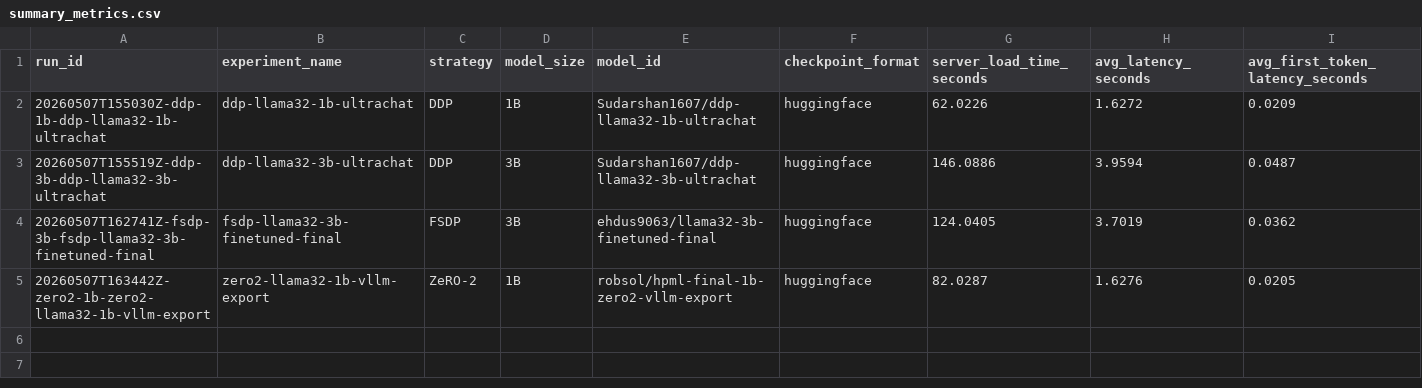
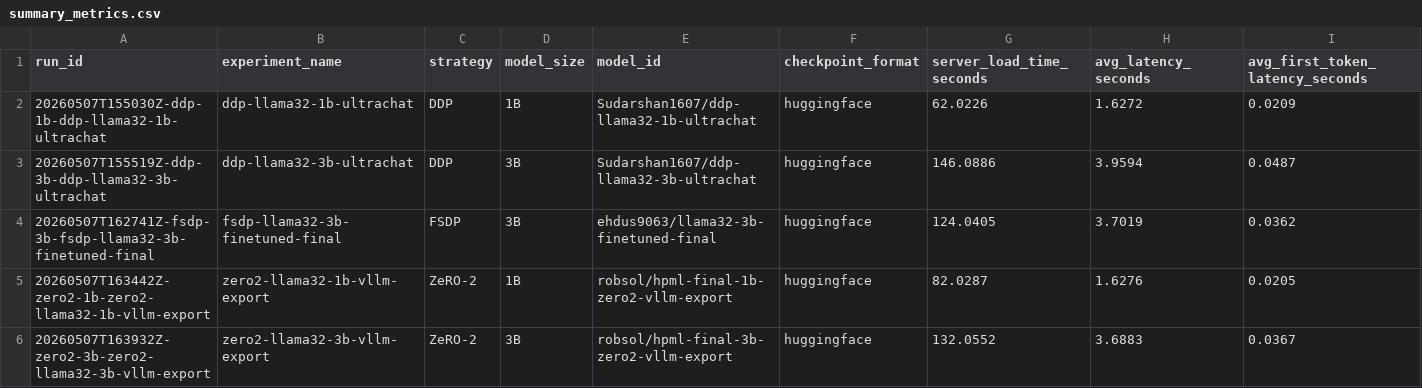
Before and after one commit to PeterMcMaster/distributed-llm-pipeline, a CSV file: vllm_deployment_eval/results/summary_metrics.csv, drawn as a sheet; only a part is shown; rows hold the shown columns only; the diff names each change by its address in the sheet, - before the commit and + after, or states it on an @@ line.

```diff
--- a/vllm_deployment_eval/results/summary_metrics.csv
+++ b/vllm_deployment_eval/results/summary_metrics.csv
+row 6: 20260507T163932Z-zero2-3b-zero2-llama32-3b-vllm-export | zero2-llama32-3b-vllm-export | ZeRO-2 | 3B | robsol/hpml-final-3b-zero2-vllm-export | huggingface | 132.0552 | 3.6883 | 0.0367
```
Also changed, not shown: 10 other files.
